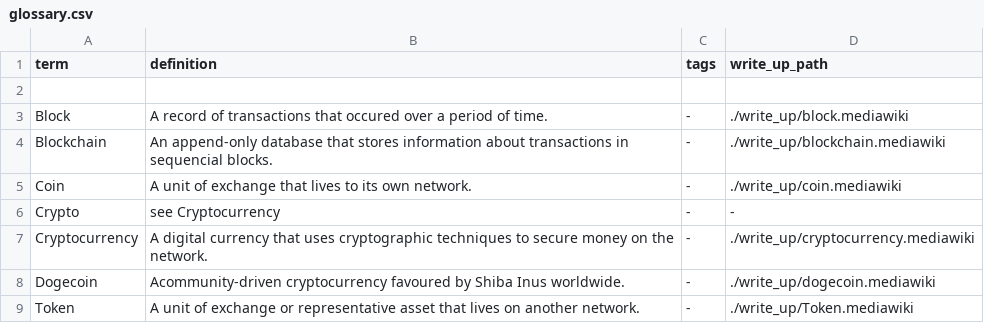
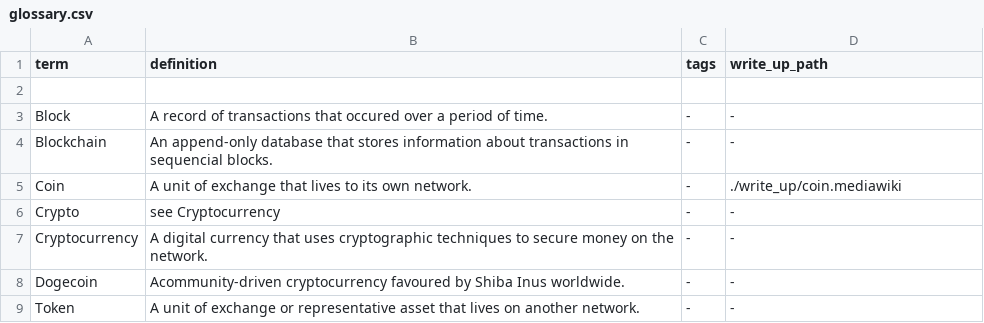
Before and after one commit to ShibeMedia/resource-hub, a CSV file: glossary.csv, drawn as a sheet.

Commit message:
Update glossary.csv

```diff
--- a/glossary.csv
+++ b/glossary.csv
@@ -2,8 +2,8 @@ term, definition, tags, write_up_path
 
-Block, A record of transactions that occured over a period of time., -, ./write_up/block.mediawiki
-Blockchain, An append-only database that stores information about transactions in sequencial blocks., -, ./write_up/blockchain.mediawiki
+Block, A record of transactions that occured over a period of time., -, -
+Blockchain, An append-only database that stores information about transactions in sequencial blocks., -, -
 Coin, A unit of exchange that lives to its own network., -, ./write_up/coin.mediawiki
 Crypto, see Cryptocurrency, -,-
-Cryptocurrency, A digital currency that uses cryptographic techniques to secure money on the network., -, ./write_up/cryptocurrency.mediawiki
-Dogecoin, Acommunity-driven cryptocurrency favoured by Shiba Inus worldwide., -, ./write_up/dogecoin.mediawiki
-Token, A unit of exchange or representative asset that lives on another network., -, ./write_up/Token.mediawiki
+Cryptocurrency, A digital currency that uses cryptographic techniques to secure money on the network., -, -
+Dogecoin, Acommunity-driven cryptocurrency favoured by Shiba Inus worldwide., -, -
+Token, A unit of exchange or representative asset that lives on another network., -, -
```
